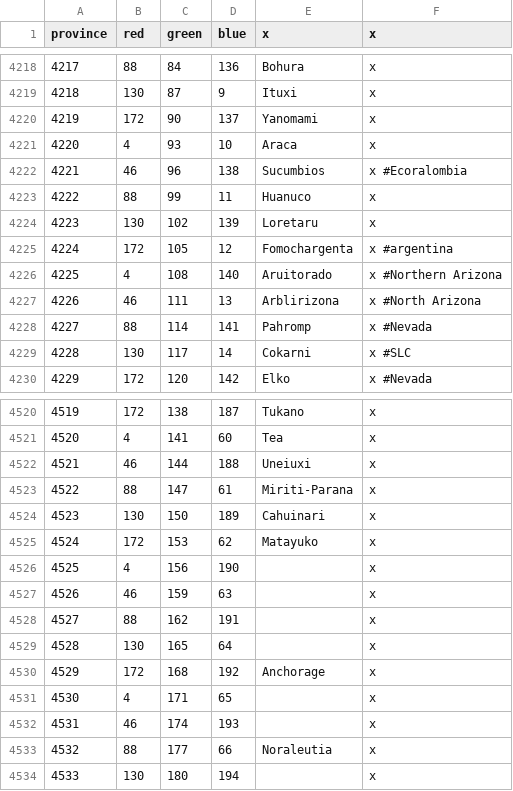
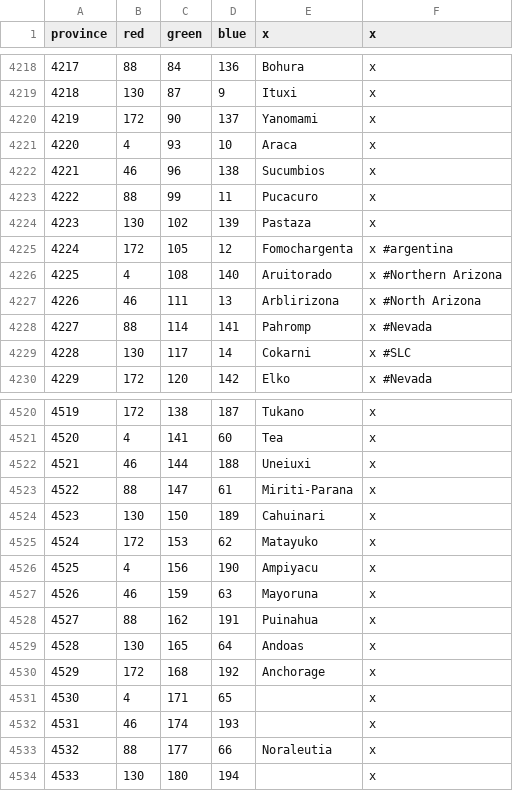
Before and after one commit to 00matthew2000/Lux-Ultima, a CSV file: map/definition.csv, drawn as a sheet; only a part is shown, gaps mark what is left out.

```diff
--- a/map/definition.csv
+++ b/map/definition.csv
@@ -4221,5 +4221,5 @@ province;red;green;blue;x;x
 4220;4;93;10;Araca;x
-4221;46;96;138;Sucumbios;x   #Ecoralombia
-4222;88;99;11;Huanuco;x
-4223;130;102;139;Loretaru;x
+4221;46;96;138;Sucumbios;x
+4222;88;99;11;Pucacuro;x
+4223;130;102;139;Pastaza;x
 4224;172;105;12;Fomochargenta;x #argentina
@@ -4525,6 +4525,6 @@ province;red;green;blue;x;x
 4524;172;153;62;Matayuko;x
-4525;4;156;190;;x
-4526;46;159;63;;x
-4527;88;162;191;;x
-4528;130;165;64;;x
+4525;4;156;190;Ampiyacu;x
+4526;46;159;63;Mayoruna;x
+4527;88;162;191;Puinahua;x
+4528;130;165;64;Andoas;x
 4529;172;168;192;Anchorage;x
```
Also changed, not shown: localisation/1_titles (Repaired).csv, 15 other files.
